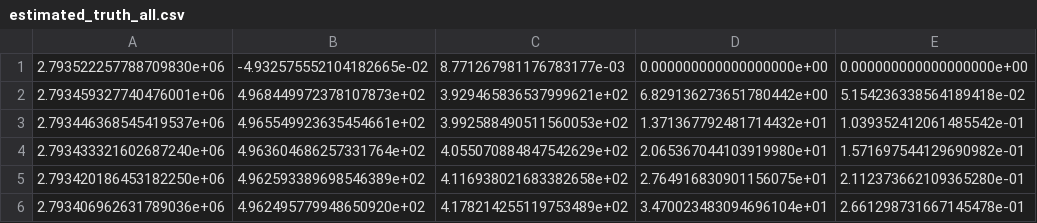
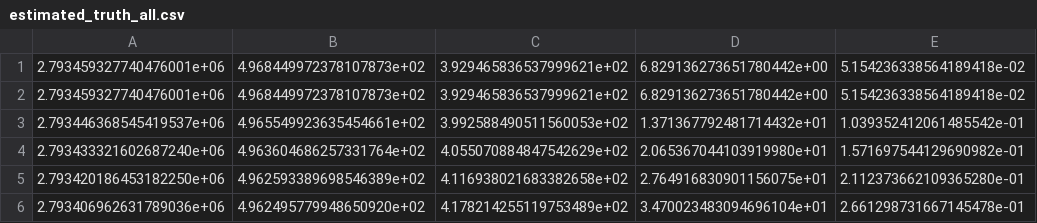
Before and after one commit to sudhipv/sum_of_sigmoid, a CSV file: data/estimated_truth_all.csv, drawn as a sheet; only a part is shown.

```diff
--- a/data/estimated_truth_all.csv
+++ b/data/estimated_truth_all.csv
@@ -1,2 +1,2 @@
-2.793522257788709830e+06,-4.932575552104182665e-02,8.771267981176783177e-03,0.000000000000000000e+00,0.000000000000000000e+00
+2.793459327740476001e+06,4.968449972378107873e+02,3.929465836537999621e+02,6.829136273651780442e+00,5.154236338564189418e-02
 2.793459327740476001e+06,4.968449972378107873e+02,3.929465836537999621e+02,6.829136273651780442e+00,5.154236338564189418e-02
```
Also changed, not shown: 5 other files.
